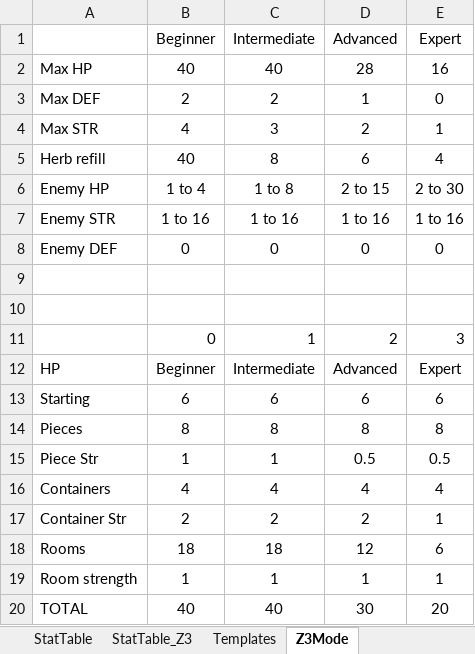
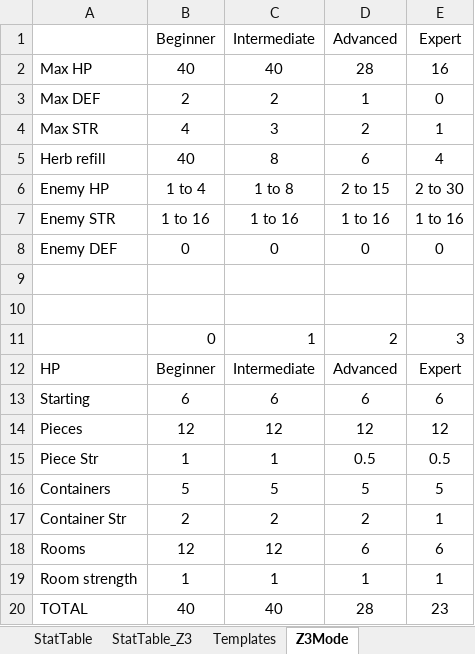
Before and after one commit to DontBaguMe/IoGR, an Excel workbook: data/EnemyTemplates.xlsx, sheet Z3Mode, drawn as a sheet; values as stored, in another font and other column widths than the file's, no borders; the diff names each change by its address in the sheet, - before the commit and + after, or states it on an @@ line.

```diff
--- a/data/EnemyTemplates.xlsx (sheet Z3Mode)
+++ b/data/EnemyTemplates.xlsx (sheet Z3Mode)
-B14 (Beginner): 8
+B14 (Beginner): 12
-C14 (Intermediate): 8
+C14 (Intermediate): 12
-D14 (Advanced): 8
+D14 (Advanced): 12
-E14 (Expert): 8
+E14 (Expert): 12
-B16 (Beginner): 4
+B16 (Beginner): 5
-C16 (Intermediate): 4
+C16 (Intermediate): 5
-D16 (Advanced): 4
+D16 (Advanced): 5
-E16 (Expert): 4
+E16 (Expert): 5
-B18 (Beginner): 18
+B18 (Beginner): 12
-C18 (Intermediate): 18
+C18 (Intermediate): 12
-D18 (Advanced): 12
+D18 (Advanced): 6
-D20 (Advanced): 30
+D20 (Advanced): 28
-E20 (Expert): 20
+E20 (Expert): 23
```
Also changed, not shown: sheet StatTable_Z3, formulas that keep their value, 5 other files.
